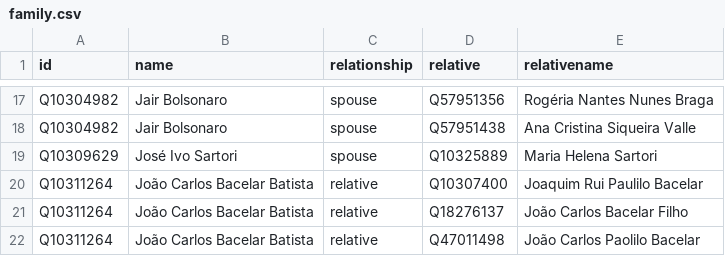
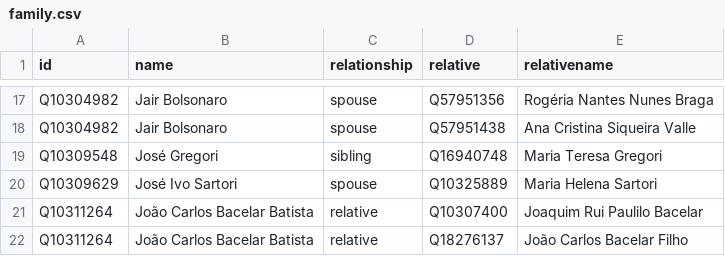
Before and after one commit to every-politician-scrapers/brazil-ministers, a CSV file: html/family.csv, drawn as a sheet; only a part is shown, gaps mark what is left out; the shorter side is filled out with more unchanged rows.

```diff
--- a/html/family.csv
+++ b/html/family.csv
@@ -18,2 +18,3 @@ Q10304982,Jair Bolsonaro,spouse,Q57951356,Rogéria Nantes Nunes Braga
 Q10304982,Jair Bolsonaro,spouse,Q57951438,Ana Cristina Siqueira Valle
+Q10309548,José Gregori,sibling,Q16940748,Maria Teresa Gregori
 Q10309629,José Ivo Sartori,spouse,Q10325889,Maria Helena Sartori
```
Also changed, not shown: html/holders21.csv, html/legislators.csv.
